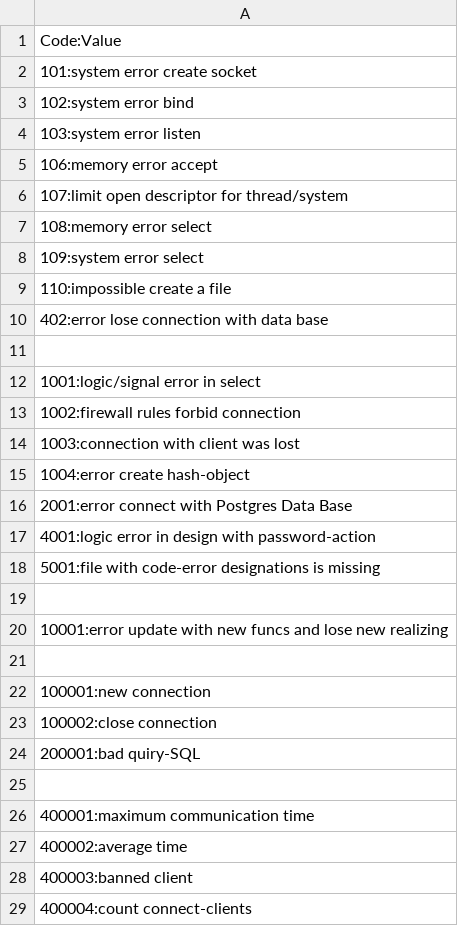
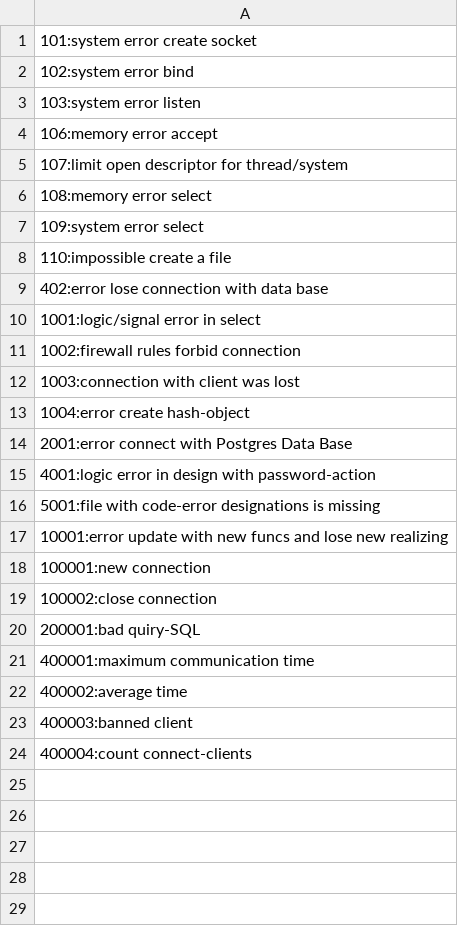
Before and after one commit to MatsueSS/Analyzator, a CSV file: res/codes.csv, drawn as a sheet; the diff names each change by its address in the sheet, - before the commit and + after, or states it on an @@ line.

```diff
--- a/res/codes.csv
+++ b/res/codes.csv
-row 1: Code:Value
-row 11: (empty)
-row 19: (empty)
-row 21: (empty)
-row 25: (empty)
```
Also changed, not shown: 5 other files.
